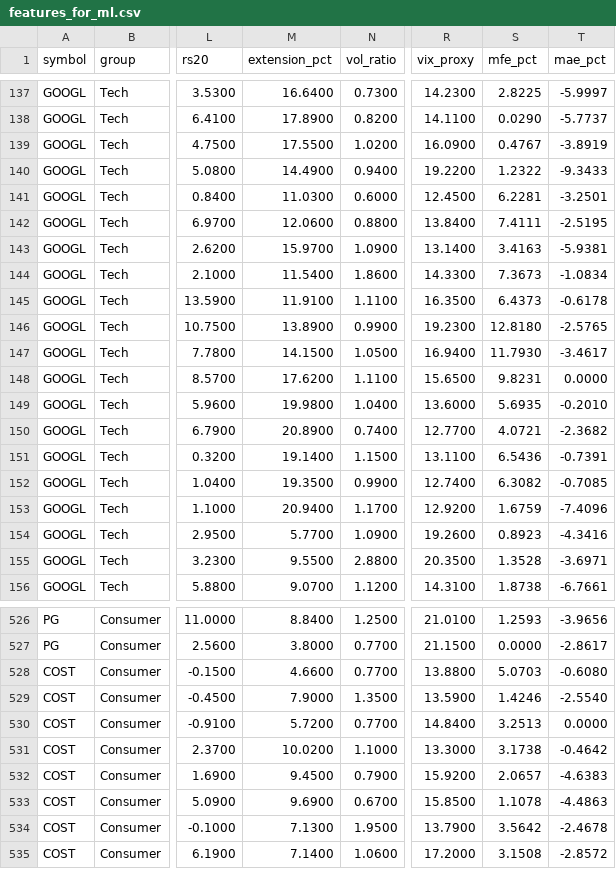
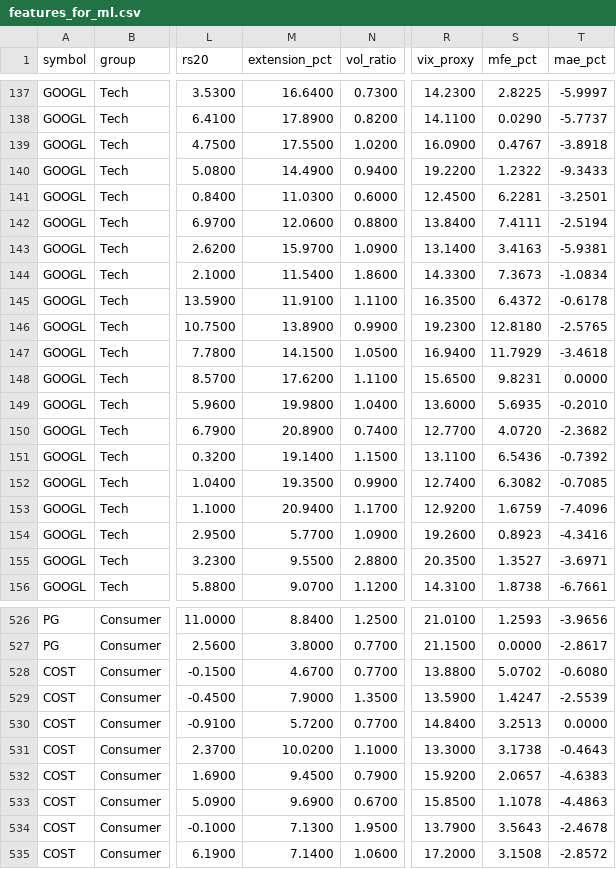
Before and after one commit to ronaldfj/nyse_price_alerts, a CSV file: backtest_output/features_for_ml.csv, drawn as a sheet; only a part is shown, gaps mark what is left out; the diff covers the shown part only; the diff names each change by its address in the sheet, - before the commit and + after, or states it on an @@ line.

```diff
--- a/backtest_output/features_for_ml.csv
+++ b/backtest_output/features_for_ml.csv
-T139 (mae_pct): -3.8919
+T139 (mae_pct): -3.8918
-T142 (mae_pct): -2.5195
+T142 (mae_pct): -2.5194
-S145 (mfe_pct): 6.4373
+S145 (mfe_pct): 6.4372
-S147 (mfe_pct): 11.7930
+S147 (mfe_pct): 11.7929
-T147 (mae_pct): -3.4617
+T147 (mae_pct): -3.4618
-S150 (mfe_pct): 4.0721
+S150 (mfe_pct): 4.0720
-T151 (mae_pct): -0.7391
+T151 (mae_pct): -0.7392
-S155 (mfe_pct): 1.3528
+S155 (mfe_pct): 1.3527
-M528 (extension_pct): 4.6600
+M528 (extension_pct): 4.6700
-S528 (mfe_pct): 5.0703
+S528 (mfe_pct): 5.0702
-S529 (mfe_pct): 1.4246
+S529 (mfe_pct): 1.4247
-T529 (mae_pct): -2.5540
+T529 (mae_pct): -2.5539
-T531 (mae_pct): -0.4642
+T531 (mae_pct): -0.4643
-S534 (mfe_pct): 3.5642
+S534 (mfe_pct): 3.5643
```
Also changed, not shown: 109 edited cells elsewhere in this file, backtest_output/backtest_trades.csv, backtest_output/bt_por_playbook.csv, 1 other file.
